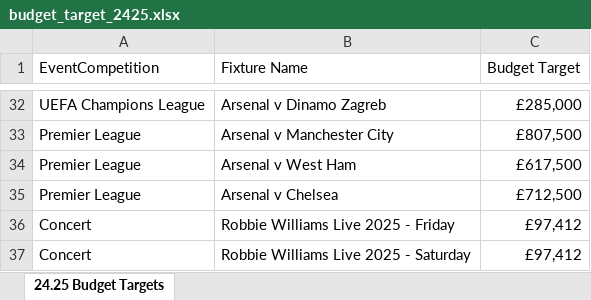
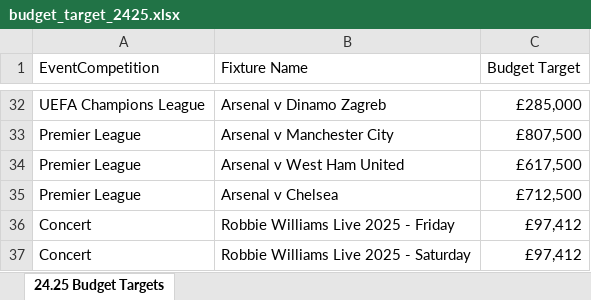
Before and after one commit to AFC-Venue-Premium-Sales/afc-streamlit-apps, an Excel workbook: budget_target_2425.xlsx, sheet 24.25 Budget Targets, drawn as a sheet; only a part is shown, gaps mark what is left out; values as stored, in another font and other column widths than the file's, no borders; table styles not drawn; the diff names each change by its address in the sheet, - before the commit and + after, or states it on an @@ line.

Commit message:
modified:   budget_target_2425.xlsx 	modified:   filtered_hosp_data2.xlsx 	modified:   leadership_board.py 	modified:   merged_events_transactions1.xlsx 	deleted:    ~$budget_target_2425.xlsx

```diff
--- a/budget_target_2425.xlsx (sheet 24.25 Budget Targets)
+++ b/budget_target_2425.xlsx (sheet 24.25 Budget Targets)
-B34 (Fixture Name): Arsenal v West Ham
+B34 (Fixture Name): Arsenal v West Ham United
```
Also changed, not shown: filtered_hosp_data2.xlsx, 3 other files.
